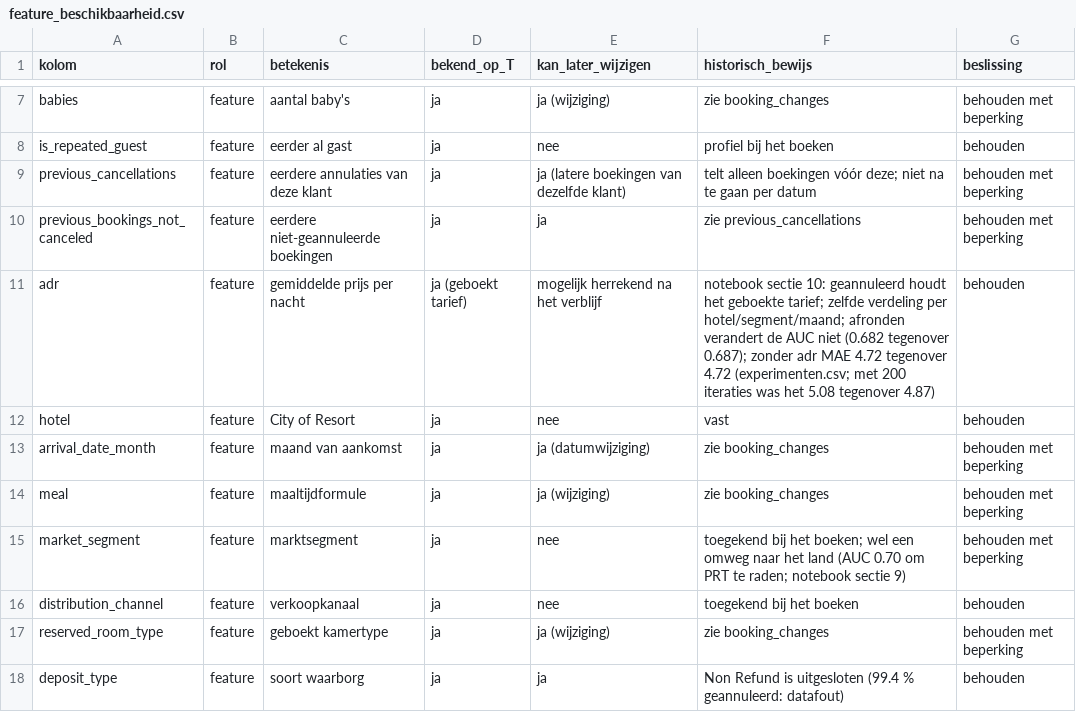
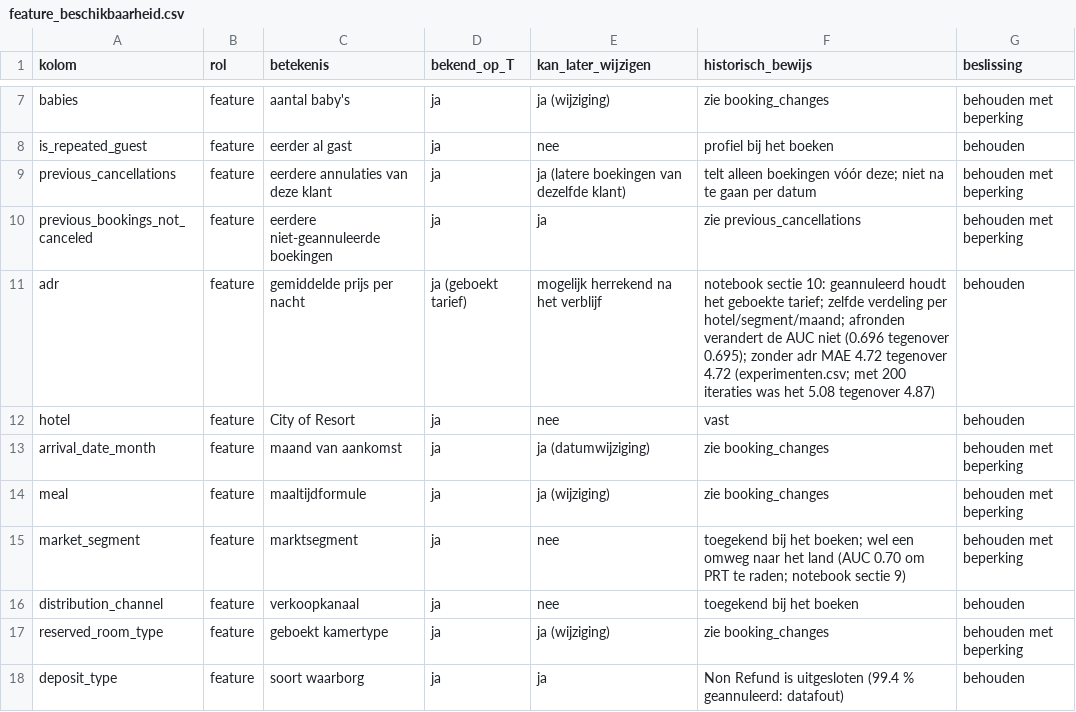
Before and after one commit to KynanM/cloud-for-ai-project, a CSV file: docs/feature_beschikbaarheid.csv, drawn as a sheet; only a part is shown, gaps mark what is left out.

```diff
--- a/docs/feature_beschikbaarheid.csv
+++ b/docs/feature_beschikbaarheid.csv
@@ -10,3 +10,3 @@ previous_cancellations,feature,eerdere annulaties van deze klant,ja,ja (latere b
 previous_bookings_not_canceled,feature,eerdere niet-geannuleerde boekingen,ja,ja,zie previous_cancellations,behouden met beperking
-adr,feature,gemiddelde prijs per nacht,ja (geboekt tarief),mogelijk herrekend na het verblijf,notebook sectie 10: geannuleerd houdt het geboekte tarief; zelfde verdeling per hotel/segment/maand; afronden verandert de AUC niet (0.682 tegenover 0.687); zonder adr MAE 4.72 tegenover 4.72 (experimenten.csv; met 200 iteraties was het 5.08 tegenover 4.87),behouden
+adr,feature,gemiddelde prijs per nacht,ja (geboekt tarief),mogelijk herrekend na het verblijf,notebook sectie 10: geannuleerd houdt het geboekte tarief; zelfde verdeling per hotel/segment/maand; afronden verandert de AUC niet (0.696 tegenover 0.695); zonder adr MAE 4.72 tegenover 4.72 (experimenten.csv; met 200 iteraties was het 5.08 tegenover 4.87),behouden
 hotel,feature,City of Resort,ja,nee,vast,behouden
```
Also changed, not shown: 2 other files.
